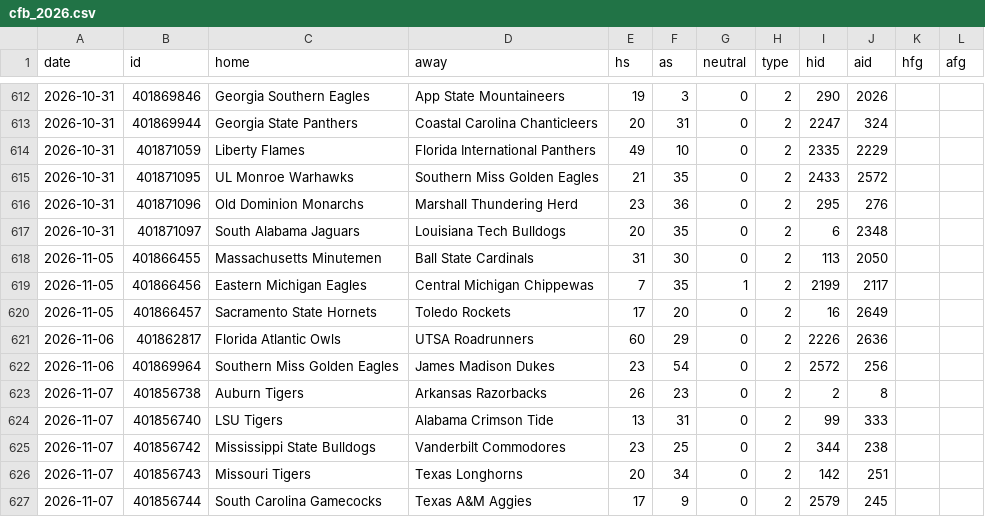
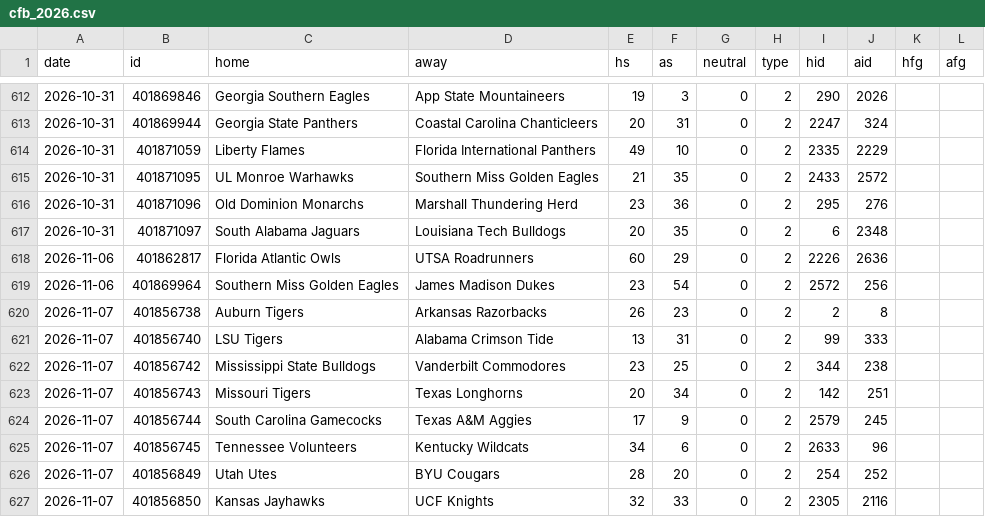
Before and after one commit to arro2121/Baseline, a CSV file: data/history/cfb_2026.csv, drawn as a sheet; only a part is shown, gaps mark what is left out; the shorter side is filled out with more unchanged rows; the diff names each change by its address in the sheet, - before the commit and + after, or states it on an @@ line.

```diff
--- a/data/history/cfb_2026.csv
+++ b/data/history/cfb_2026.csv
-row 618: 2026-11-05 | 401866455 | Massachusetts Minutemen | Ball State Cardinals | 31 | 30 | 0 | 2 | 113 | 2050
-row 619: 2026-11-05 | 401866456 | Eastern Michigan Eagles | Central Michigan Chippewas | 7 | 35 | 1 | 2 | 2199 | 2117
-row 620: 2026-11-05 | 401866457 | Sacramento State Hornets | Toledo Rockets | 17 | 20 | 0 | 2 | 16 | 2649
```
Also changed, not shown: data/history/cbb_2026.csv, data/history/epl_2026.csv, 14 other files.
